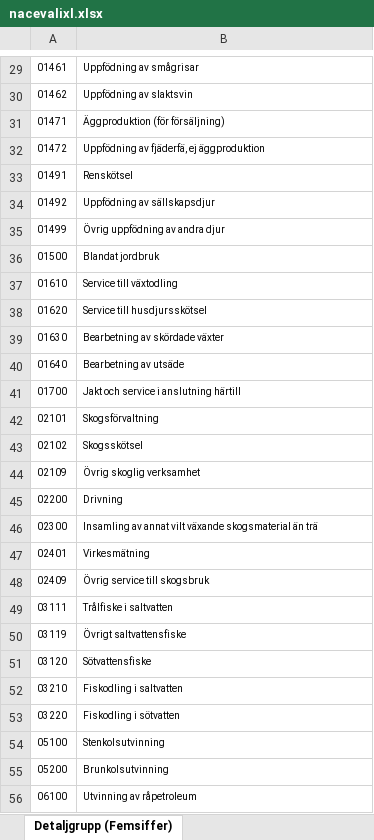
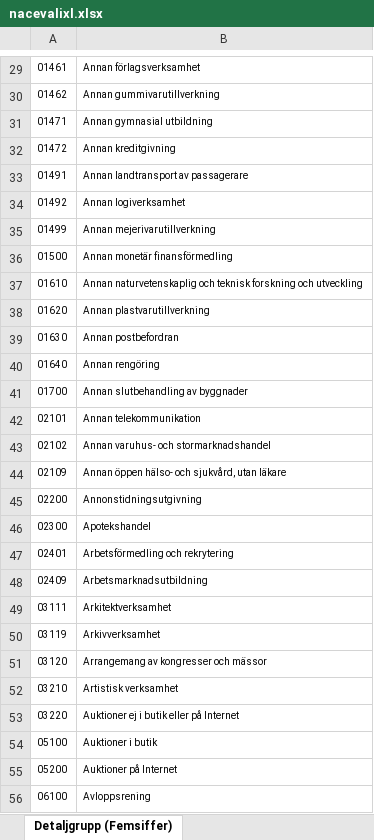
Before and after one commit to Arvid6/Web-scraping-for-supply-and-demand-matching, an Excel workbook: web_crawler/nacevalixl.xlsx, sheet Detaljgrupp (Femsiffer), drawn as a sheet; only a part is shown, gaps mark what is left out; values as stored, in another font and other column widths than the file's, no borders; the diff covers the shown part only; the diff names each change by its address in the sheet, - before the commit and + after, or states it on an @@ line.

```diff
--- a/web_crawler/nacevalixl.xlsx (sheet Detaljgrupp (Femsiffer))
+++ b/web_crawler/nacevalixl.xlsx (sheet Detaljgrupp (Femsiffer))
-B29: Uppfödning av smågrisar
+B29: Annan förlagsverksamhet
-B30: Uppfödning av slaktsvin
+B30: Annan gummivarutillverkning
-B31: Äggproduktion (för försäljning)
+B31: Annan gymnasial utbildning
-B32: Uppfödning av fjäderfä, ej äggproduktion
+B32: Annan kreditgivning
-B33: Renskötsel
+B33: Annan landtransport av passagerare
-B34: Uppfödning av sällskapsdjur
+B34: Annan logiverksamhet
-B35: Övrig uppfödning av andra djur
+B35: Annan mejerivarutillverkning
-B36: Blandat jordbruk
+B36: Annan monetär finansförmedling
-B37: Service till växtodling
+B37: Annan naturvetenskaplig och teknisk forskning och utveckling
-B38: Service till husdjursskötsel
+B38: Annan plastvarutillverkning
-B39: Bearbetning av skördade växter
+B39: Annan postbefordran
-B40: Bearbetning av utsäde
+B40: Annan rengöring
-B41: Jakt och service i anslutning härtill
+B41: Annan slutbehandling av byggnader
-B42: Skogsförvaltning
+B42: Annan telekommunikation
-B43: Skogsskötsel
+B43: Annan varuhus- och stormarknadshandel
-B44: Övrig skoglig verksamhet
+B44: Annan öppen hälso- och sjukvård, utan läkare
-B45: Drivning
+B45: Annonstidningsutgivning
-B46: Insamling av annat vilt växande skogsmaterial än trä
+B46: Apotekshandel
-B47: Virkesmätning
+B47: Arbetsförmedling och rekrytering
-B48: Övrig service till skogsbruk
+B48: Arbetsmarknadsutbildning
-B49: Trålfiske i saltvatten
+B49: Arkitektverksamhet
-B50: Övrigt saltvattensfiske
+B50: Arkivverksamhet
-B51: Sötvattensfiske
+B51: Arrangemang av kongresser och mässor
-B52: Fiskodling i saltvatten
+B52: Artistisk verksamhet
-B53: Fiskodling i sötvatten
+B53: Auktioner ej i butik eller på Internet
-B54: Stenkolsutvinning
+B54: Auktioner i butik
-B55: Brunkolsutvinning
+B55: Auktioner på Internet
-B56: Utvinning av råpetroleum
+B56: Avloppsrening
```
Also changed, not shown: 787 edited cells elsewhere in this sheet, 1 other file.
